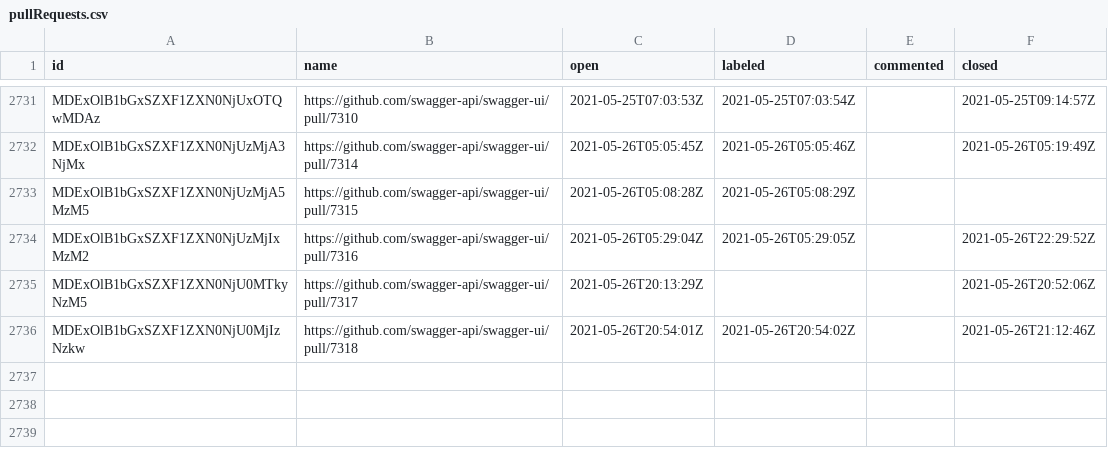
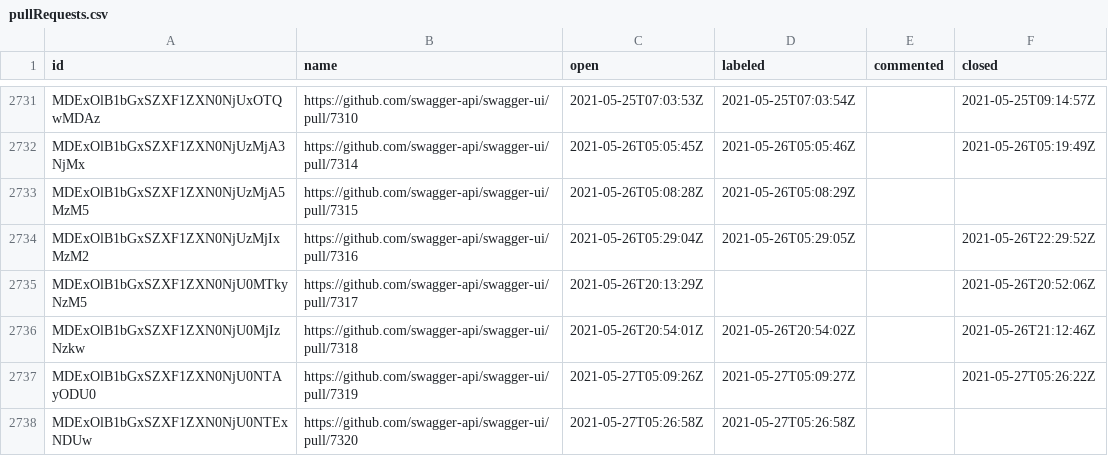
Before and after one commit to SmartBear/swagger-oselvar-metrics, a CSV file: data/swagger-api/swagger-ui/pullRequests.csv, drawn as a sheet; only a part is shown, gaps mark what is left out.

```diff
--- a/data/swagger-api/swagger-ui/pullRequests.csv
+++ b/data/swagger-api/swagger-ui/pullRequests.csv
@@ -2736 +2736,3 @@ MDExOlB1bGxSZXF1ZXN0NjU0MTkyNzM5,https://github.com/swagger-api/swagger-ui/pull/
 MDExOlB1bGxSZXF1ZXN0NjU0MjIzNzkw,https://github.com/swagger-api/swagger-ui/pull/7318,2021-05-26T20:54:01Z,2021-05-26T20:54:02Z,,2021-05-26T21:12:46Z
+MDExOlB1bGxSZXF1ZXN0NjU0NTAyODU0,https://github.com/swagger-api/swagger-ui/pull/7319,2021-05-27T05:09:26Z,2021-05-27T05:09:27Z,,2021-05-27T05:26:22Z
+MDExOlB1bGxSZXF1ZXN0NjU0NTExNDUw,https://github.com/swagger-api/swagger-ui/pull/7320,2021-05-27T05:26:58Z,2021-05-27T05:26:58Z,,
```
Also changed, not shown: data/swagger-api/swagger-editor/pullRequests.csv.
